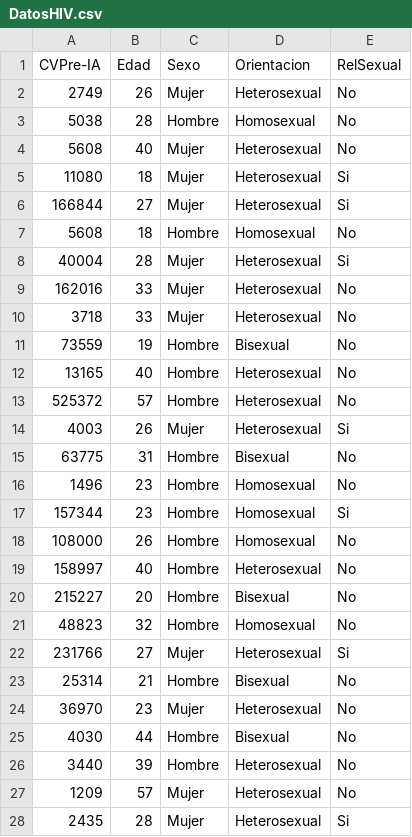
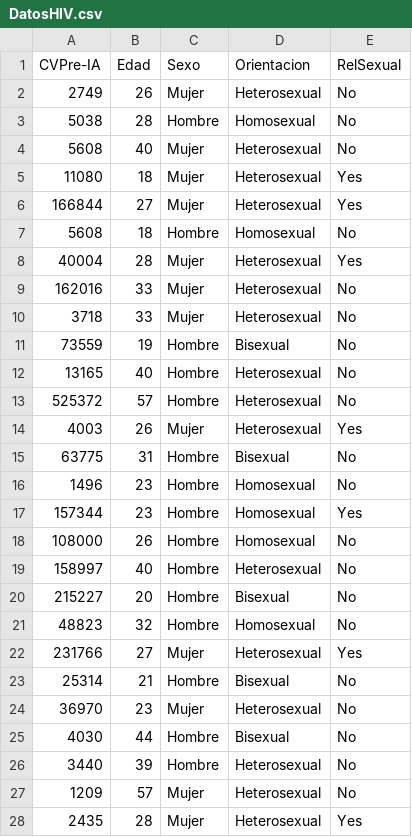
Before and after one commit to PedroGonzalezBeermann2020/HIV, a CSV file: DatosHIV.csv, drawn as a sheet.

Commit message:
DatosHIV.csv

```diff
--- a/DatosHIV.csv
+++ b/DatosHIV.csv
@@ -4,6 +4,6 @@ CVPre-IA,Edad,Sexo,Orientacion,RelSexual
 5608,40,Mujer,Heterosexual,No
-11080,18,Mujer,Heterosexual,Si
-166844,27,Mujer,Heterosexual,Si
+11080,18,Mujer,Heterosexual,Yes
+166844,27,Mujer,Heterosexual,Yes
 5608,18,Hombre,Homosexual,No
-40004,28,Mujer,Heterosexual,Si
+40004,28,Mujer,Heterosexual,Yes
 162016,33,Mujer,Heterosexual,No
@@ -13,6 +13,6 @@ CVPre-IA,Edad,Sexo,Orientacion,RelSexual
 525372,57,Hombre,Heterosexual,No
-4003,26,Mujer,Heterosexual,Si
+4003,26,Mujer,Heterosexual,Yes
 63775,31,Hombre,Bisexual,No
 1496,23,Hombre,Homosexual,No
-157344,23,Hombre,Homosexual,Si
+157344,23,Hombre,Homosexual,Yes
 108000,26,Hombre,Homosexual,No
@@ -21,3 +21,3 @@ CVPre-IA,Edad,Sexo,Orientacion,RelSexual
 48823,32,Hombre,Homosexual,No
-231766,27,Mujer,Heterosexual,Si
+231766,27,Mujer,Heterosexual,Yes
 25314,21,Hombre,Bisexual,No
@@ -27,2 +27,2 @@ CVPre-IA,Edad,Sexo,Orientacion,RelSexual
 1209,57,Mujer,Heterosexual,No
-2435,28,Mujer,Heterosexual,Si
+2435,28,Mujer,Heterosexual,Yes
```
